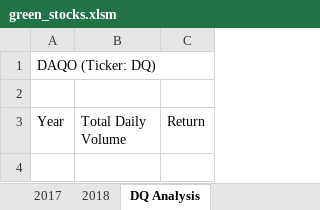
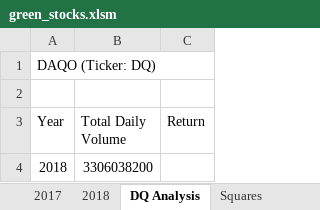
Before and after one commit to emoodyv/stock-analysis, an Excel workbook: green_stocks.xlsm, sheet DQ Analysis, drawn as a sheet; values as stored, in another font and other column widths than the file's, no borders; the diff names each change by its address in the sheet, - before the commit and + after, or states it on an @@ line.

```diff
--- a/green_stocks.xlsm (sheet DQ Analysis)
+++ b/green_stocks.xlsm (sheet DQ Analysis)
+sheet tab: Squares
+row 4: 2018 | 3306038200
```
